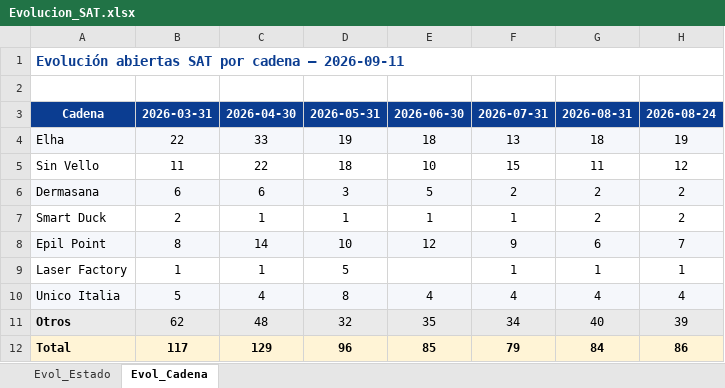
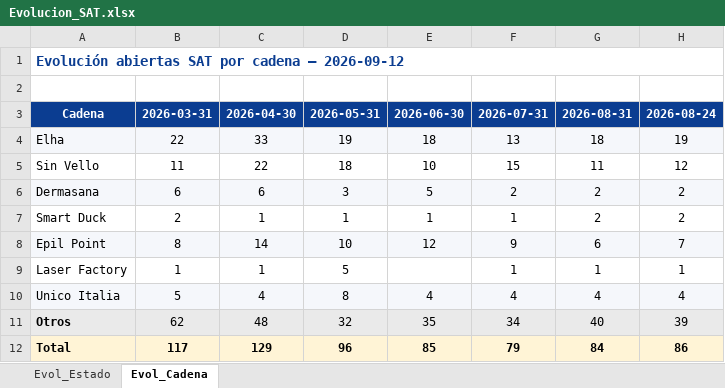
Before and after one commit to iortizfigueroa/leaseir-sat-dashboard, an Excel workbook: output/Evolucion_SAT.xlsx, sheet Evol_Cadena, drawn as a sheet; only a part is shown; values as stored, in another font and other column widths than the file's, no borders; the diff names each change by its address in the sheet, - before the commit and + after, or states it on an @@ line.

```diff
--- a/output/Evolucion_SAT.xlsx (sheet Evol_Cadena)
+++ b/output/Evolucion_SAT.xlsx (sheet Evol_Cadena)
-A1: …cadena — 2026-09-11
+A1: …cadena — 2026-09-12
```
Also changed, not shown: sheet Evol_Estado, 7 other files.
